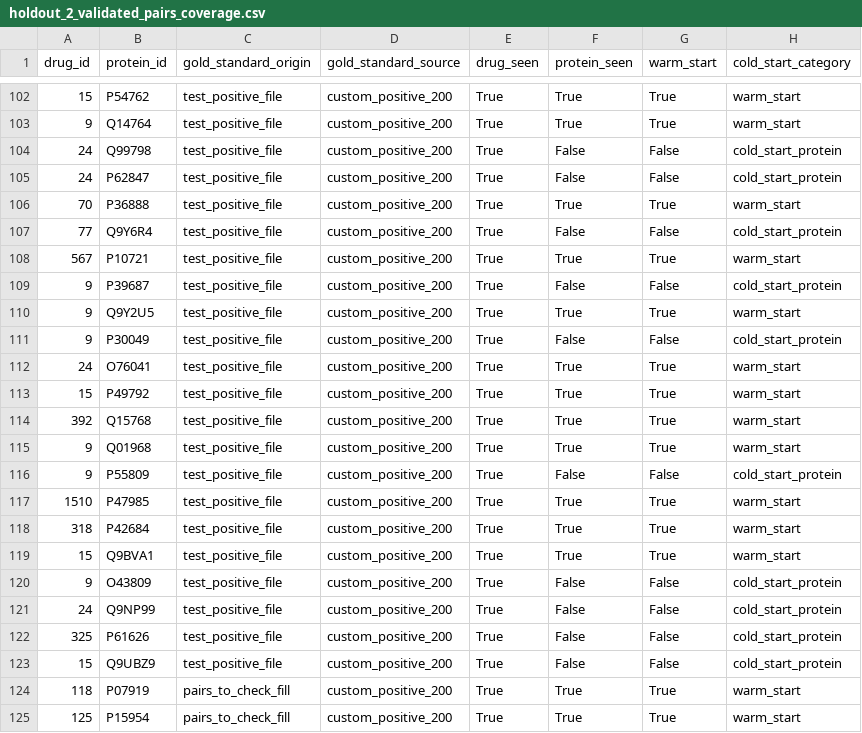
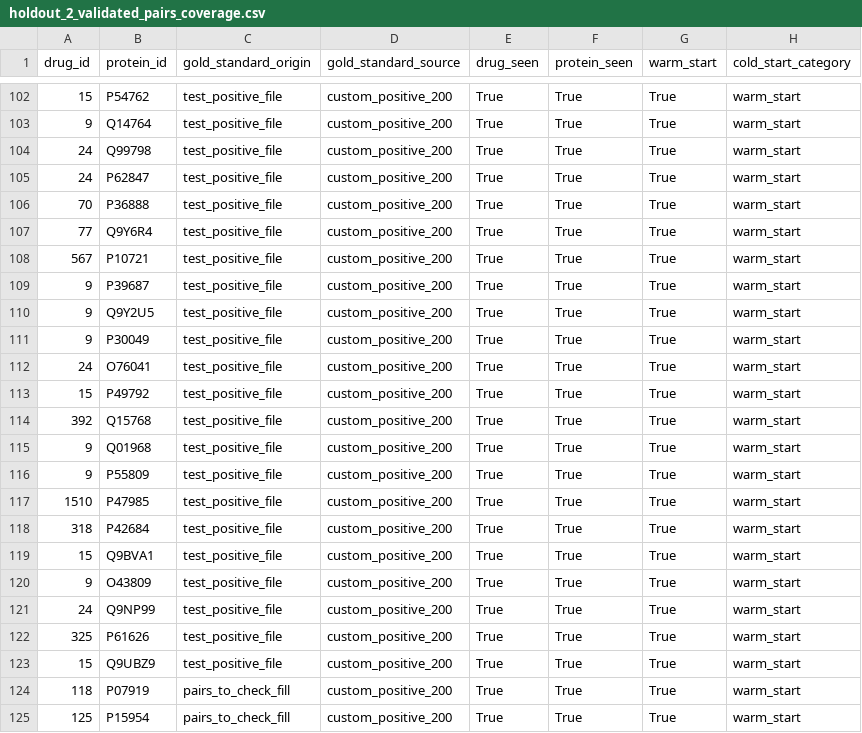
Before and after one commit to MircoPerna99/Tesi_2_analisi_als, a CSV file: holdout_2_validated_pairs_coverage.csv, drawn as a sheet; only a part is shown, gaps mark what is left out.

```diff
--- a/holdout_2_validated_pairs_coverage.csv
+++ b/holdout_2_validated_pairs_coverage.csv
@@ -103,10 +103,10 @@ drug_id,protein_id,gold_standard_origin,gold_standard_source,drug_seen,protein_s
 9,Q14764,test_positive_file,custom_positive_200,True,True,True,warm_start
-24,Q99798,test_positive_file,custom_positive_200,True,False,False,cold_start_protein
-24,P62847,test_positive_file,custom_positive_200,True,False,False,cold_start_protein
+24,Q99798,test_positive_file,custom_positive_200,True,True,True,warm_start
+24,P62847,test_positive_file,custom_positive_200,True,True,True,warm_start
 70,P36888,test_positive_file,custom_positive_200,True,True,True,warm_start
-77,Q9Y6R4,test_positive_file,custom_positive_200,True,False,False,cold_start_protein
+77,Q9Y6R4,test_positive_file,custom_positive_200,True,True,True,warm_start
 567,P10721,test_positive_file,custom_positive_200,True,True,True,warm_start
-9,P39687,test_positive_file,custom_positive_200,True,False,False,cold_start_protein
+9,P39687,test_positive_file,custom_positive_200,True,True,True,warm_start
 9,Q9Y2U5,test_positive_file,custom_positive_200,True,True,True,warm_start
-9,P30049,test_positive_file,custom_positive_200,True,False,False,cold_start_protein
+9,P30049,test_positive_file,custom_positive_200,True,True,True,warm_start
 24,O76041,test_positive_file,custom_positive_200,True,True,True,warm_start
@@ -115,3 +115,3 @@ drug_id,protein_id,gold_standard_origin,gold_standard_source,drug_seen,protein_s
 9,Q01968,test_positive_file,custom_positive_200,True,True,True,warm_start
-9,P55809,test_positive_file,custom_positive_200,True,False,False,cold_start_protein
+9,P55809,test_positive_file,custom_positive_200,True,True,True,warm_start
 1510,P47985,test_positive_file,custom_positive_200,True,True,True,warm_start
@@ -119,6 +119,6 @@ drug_id,protein_id,gold_standard_origin,gold_standard_source,drug_seen,protein_s
 15,Q9BVA1,test_positive_file,custom_positive_200,True,True,True,warm_start
-9,O43809,test_positive_file,custom_positive_200,True,False,False,cold_start_protein
-24,Q9NP99,test_positive_file,custom_positive_200,True,False,False,cold_start_protein
-325,P61626,test_positive_file,custom_positive_200,True,False,False,cold_start_protein
-15,Q9UBZ9,test_positive_file,custom_positive_200,True,False,False,cold_start_protein
+9,O43809,test_positive_file,custom_positive_200,True,True,True,warm_start
+24,Q9NP99,test_positive_file,custom_positive_200,True,True,True,warm_start
+325,P61626,test_positive_file,custom_positive_200,True,True,True,warm_start
+15,Q9UBZ9,test_positive_file,custom_positive_200,True,True,True,warm_start
 118,P07919,pairs_to_check_fill,custom_positive_200,True,True,True,warm_start
```
Also changed, not shown: holdout_2_coverage.csv, holdout_2_precision_recall_top_percent.csv, 39 other files.
